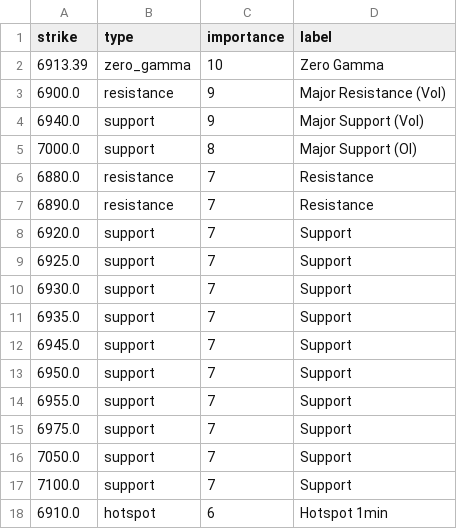
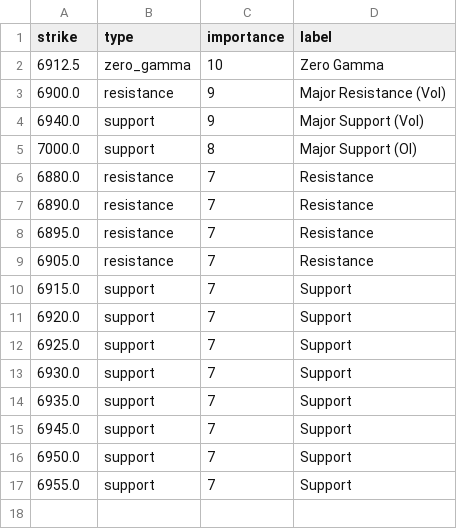
Before and after one commit to enzocosson/seed_enzocosson_gex, a CSV file: es_gex_levels_metadata.csv, drawn as a sheet.

```diff
--- a/es_gex_levels_metadata.csv
+++ b/es_gex_levels_metadata.csv
@@ -1,3 +1,3 @@
 strike,type,importance,label
-6913.39,zero_gamma,10,Zero Gamma
+6912.5,zero_gamma,10,Zero Gamma
 6900.0,resistance,9,Major Resistance (Vol)
@@ -7,2 +7,5 @@ strike,type,importance,label
 6890.0,resistance,7,Resistance
+6895.0,resistance,7,Resistance
+6905.0,resistance,7,Resistance
+6915.0,support,7,Support
 6920.0,support,7,Support
@@ -14,5 +17 @@ strike,type,importance,label
 6955.0,support,7,Support
-6975.0,support,7,Support
-7050.0,support,7,Support
-7100.0,support,7,Support
-6910.0,hotspot,6,Hotspot 1min
```
Also changed, not shown: es_gex_levels.csv, nq_gex_levels.csv, 2 other files.
